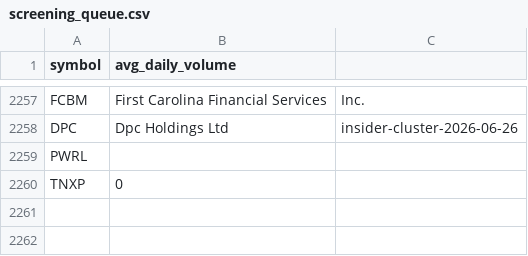
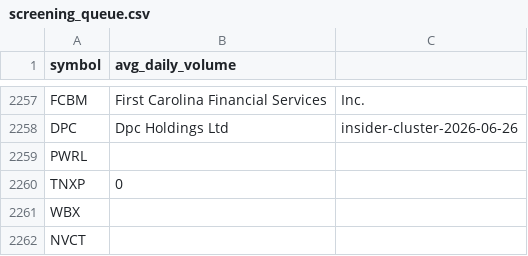
Before and after one commit to richacarson/Stock-Screener, a CSV file: data/screening_queue.csv, drawn as a sheet; only a part is shown, gaps mark what is left out.

```diff
--- a/data/screening_queue.csv
+++ b/data/screening_queue.csv
@@ -2260 +2260,3 @@ PWRL,
 TNXP,0
+WBX
+NVCT
```
Also changed, not shown: 12 other files.
